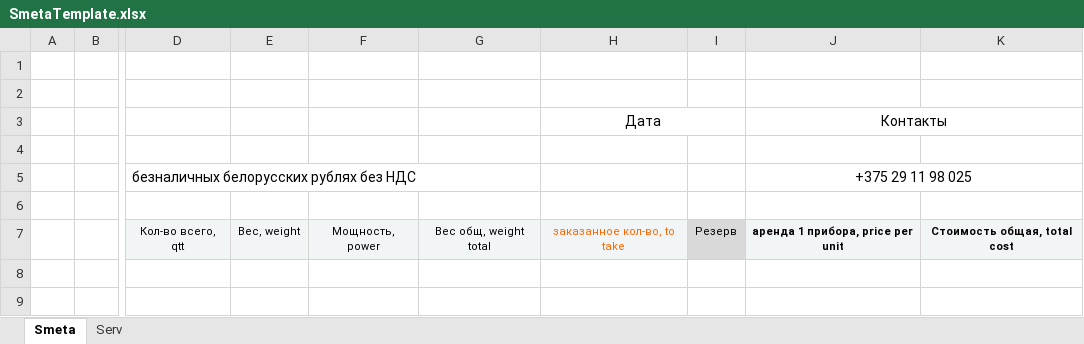
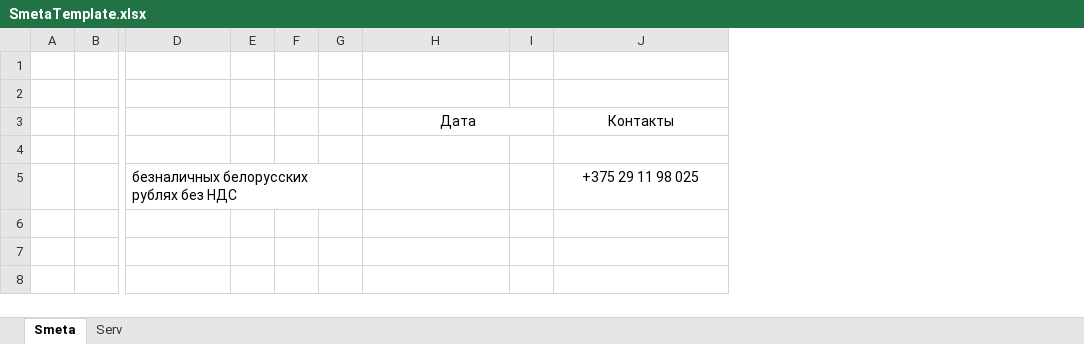
Before and after one commit to iSakha/Smeta_and_DB, an Excel workbook: bin/Debug/datafolder/Smeta/SmetaTemplate.xlsx, sheet Smeta, drawn as a sheet; only a part is shown, gaps mark what is left out; values as stored, in another font and other column widths than the file's, no borders; charts and pictures not drawn; removed rows and columns are numbered as before the commit, all else as after; rows hold the shown columns only; the diff names each change by its address in the sheet, - before the commit and + after, or states it on an @@ line.

Commit message:
Almost finished with excelSmeta.Have to format data,create discount and personnel.Status OK

```diff
--- a/bin/Debug/datafolder/Smeta/SmetaTemplate.xlsx (sheet Smeta)
+++ b/bin/Debug/datafolder/Smeta/SmetaTemplate.xlsx (sheet Smeta)
-column E, empty
-column F, empty
-column G, empty
+column E, empty
+column F, empty
+column G, empty
-column I, empty
+column I, empty
-column K, empty
-J3:K3 merged
-J5:K5 merged
-row 6: (empty)
-row 7:  |  | Кол-во всего, qtt | Вес, weight | Мощность, power | Вес общ, weight total | заказанное кол-во, to take | Резерв | аренда 1 прибора, price per unit | Стоимость общая, total cost
-row 8: (empty)
-row 9: (empty)
```
Also changed, not shown: charts or pictures, 8 other files.
